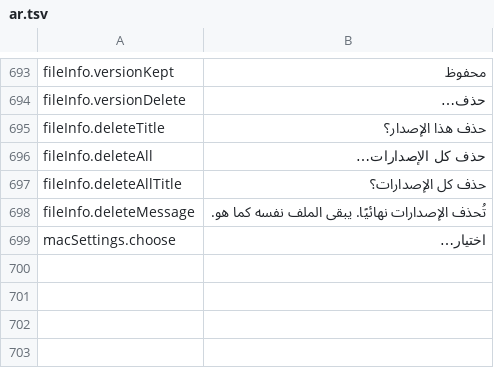
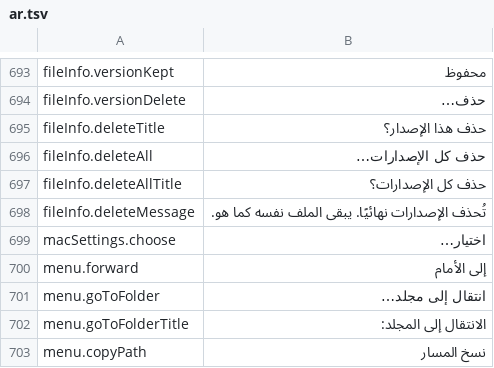
Before and after one commit to PhillipMaizza/NextExplorer-iOS, a TSV file: Packages/Localization/translations/ar.tsv, drawn as a sheet; only a part is shown, gaps mark what is left out.

```diff
--- a/Packages/Localization/translations/ar.tsv
+++ b/Packages/Localization/translations/ar.tsv
@@ -699 +699,5 @@ fileInfo.deleteMessage	تُحذف الإصدارات نهائيًا. يبقى ا
 macSettings.choose	اختيار…
+menu.forward	إلى الأمام
+menu.goToFolder	انتقال إلى مجلد…
+menu.goToFolderTitle	الانتقال إلى المجلد:
+menu.copyPath	نسخ المسار
```
Also changed, not shown: Packages/Localization/translations/fr.tsv, Packages/Localization/translations/hi.tsv, 25 other files.
